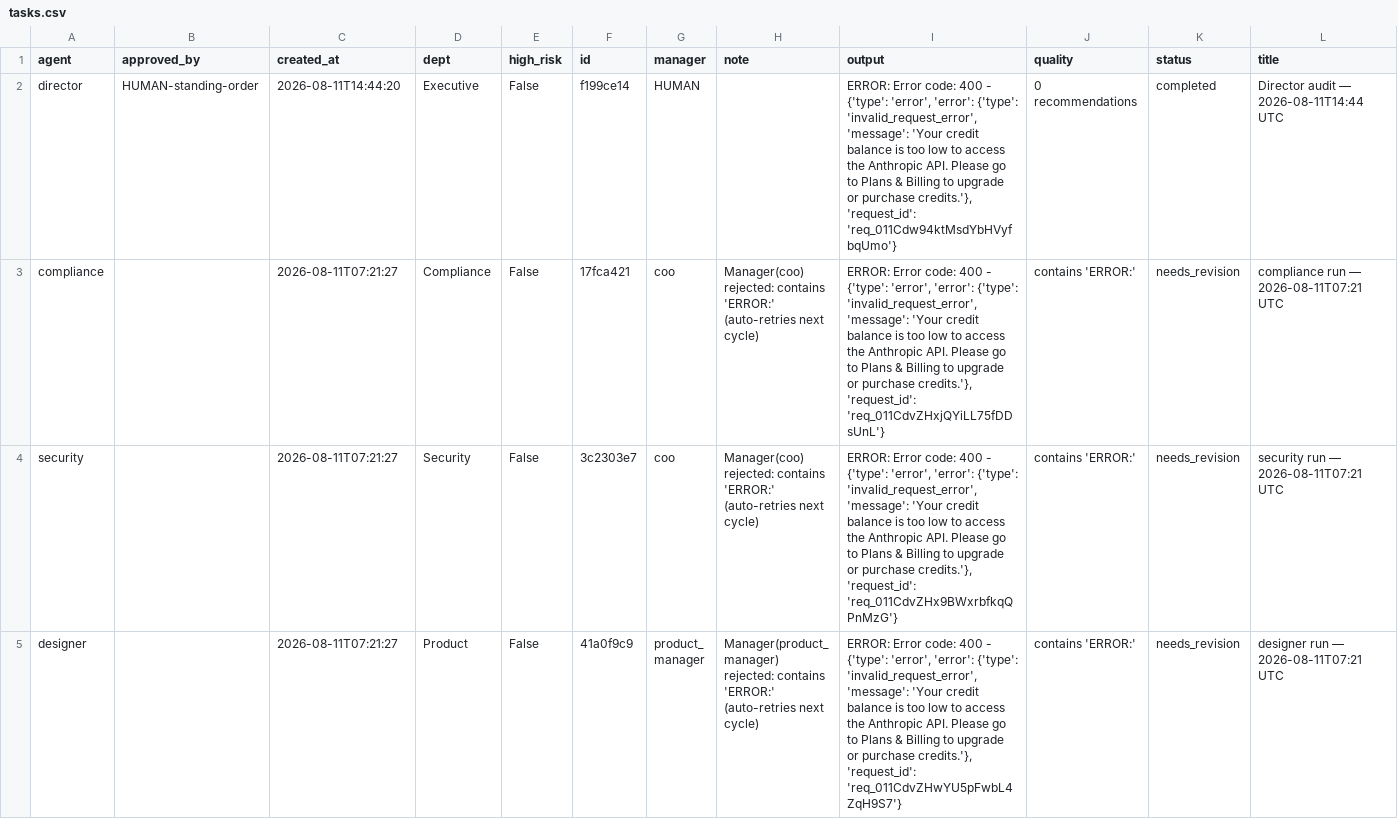
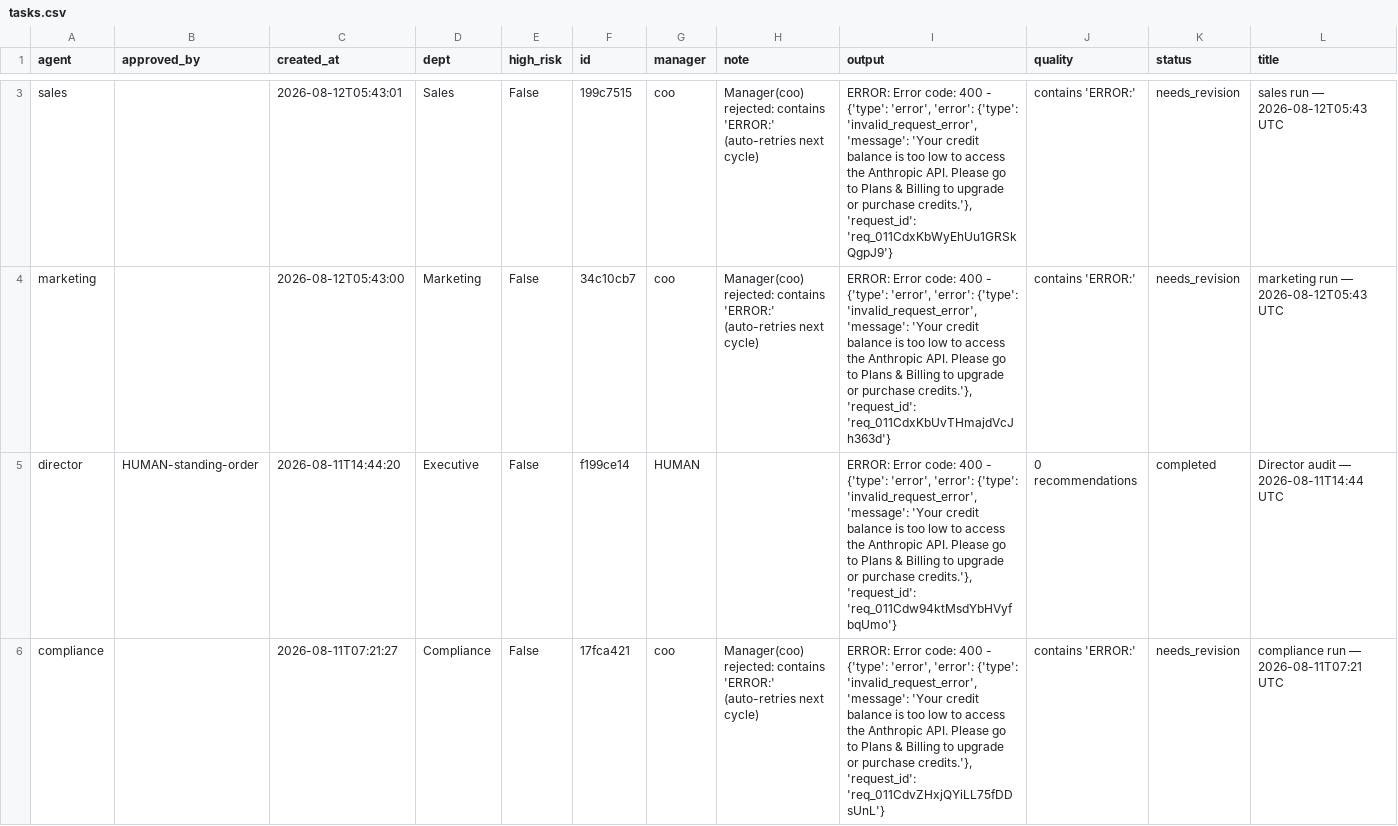
Before and after one commit to jaspalsingh321jsrr-ops/opsrunner-agents, a CSV file: data/exports/tasks.csv, drawn as a sheet; only a part is shown, gaps mark what is left out; the shorter side is filled out with more unchanged rows; rows hold the shown columns only; the diff covers the shown part only; the diff names each change by its address in the sheet, - before the commit and + after, or states it on an @@ line.

```diff
--- a/data/exports/tasks.csv
+++ b/data/exports/tasks.csv
+row 3: sales |  | 2026-08-12T05:43:01 | Sales | False | 199c7515 | coo | Manager(coo) rejected: contains 'ERROR:' (auto-retries next cycle) | ERROR: Error code: 400 - {'type': 'error', 'error': {'type': 'invalid_request_error', 'message': 'Your credit balance is too low to access the Anthropic API. Please go to Plans & Billing to upgrade or purchase credits.'}, 'request_id': 'req_011CdxKbWyEhUu1GRSkQgpJ9'} | contains 'ERROR:' | needs_revision | sales run — 2026-08-12T05:43 UTC
+row 4: marketing |  | 2026-08-12T05:43:00 | Marketing | False | 34c10cb7 | coo | Manager(coo) rejected: contains 'ERROR:' (auto-retries next cycle) | ERROR: Error code: 400 - {'type': 'error', 'error': {'type': 'invalid_request_error', 'message': 'Your credit balance is too low to access the Anthropic API. Please go to Plans & Billing to upgrade or purchase credits.'}, 'request_id': 'req_011CdxKbUvTHmajdVcJh363d'} | contains 'ERROR:' | needs_revision | marketing run — 2026-08-12T05:43 UTC
```
Also changed, not shown: 1 added row elsewhere in this file, data/exports/analytics_runs.csv, 5 other files.
